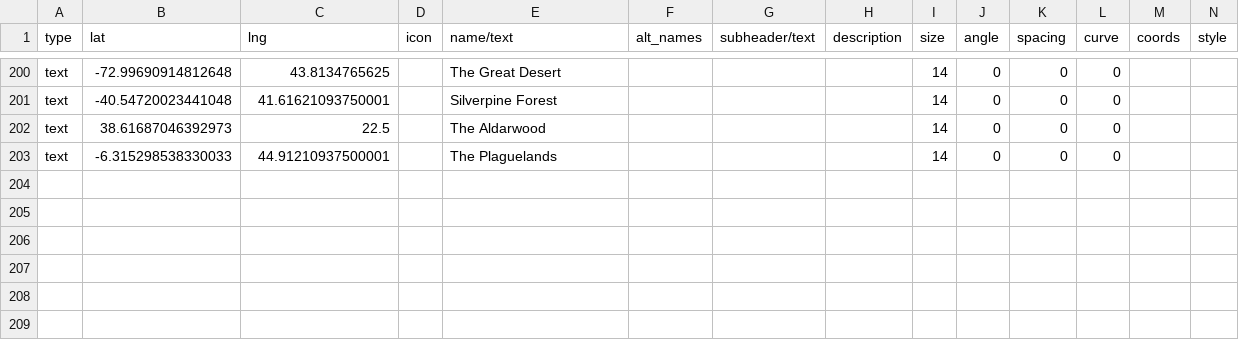
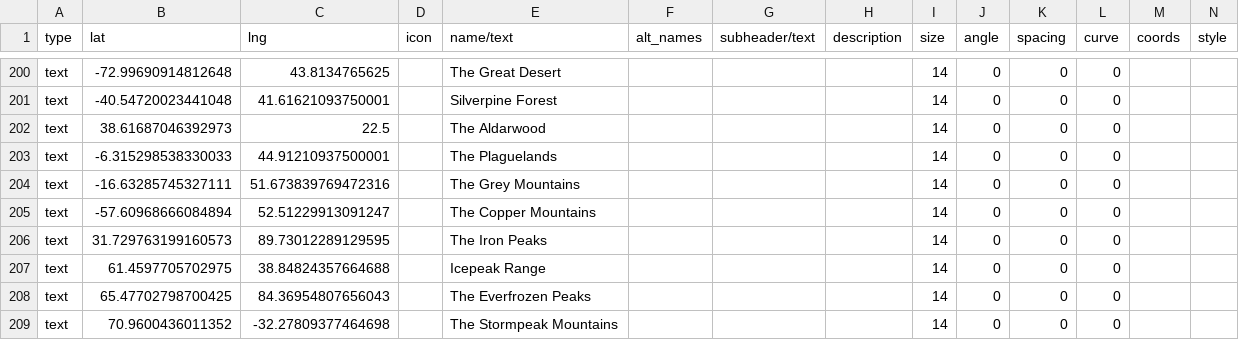
Before and after one commit to nativenewengland/solid-pancake, a CSV file: data/features.csv, drawn as a sheet; only a part is shown, gaps mark what is left out; rows hold the shown columns only; the diff names each change by its address in the sheet, - before the commit and + after, or states it on an @@ line.

```diff
--- a/data/features.csv
+++ b/data/features.csv
+row 204: text | -16.63285745327111 | 51.673839769472316 |  | The Grey Mountains |  |  |  | 14 | 0 | 0 | 0
+row 205: text | -57.60968666084894 | 52.51229913091247 |  | The Copper Mountains |  |  |  | 14 | 0 | 0 | 0
+row 206: text | 31.729763199160573 | 89.73012289129595 |  | The Iron Peaks |  |  |  | 14 | 0 | 0 | 0
+row 207: text | 61.4597705702975 | 38.84824357664688 |  | Icepeak Range |  |  |  | 14 | 0 | 0 | 0
+row 208: text | 65.47702798700425 | 84.36954807656043 |  | The Everfrozen Peaks |  |  |  | 14 | 0 | 0 | 0
+row 209: text | 70.9600436011352 | -32.27809377464698 |  | The Stormpeak Mountains |  |  |  | 14 | 0 | 0 | 0
```
